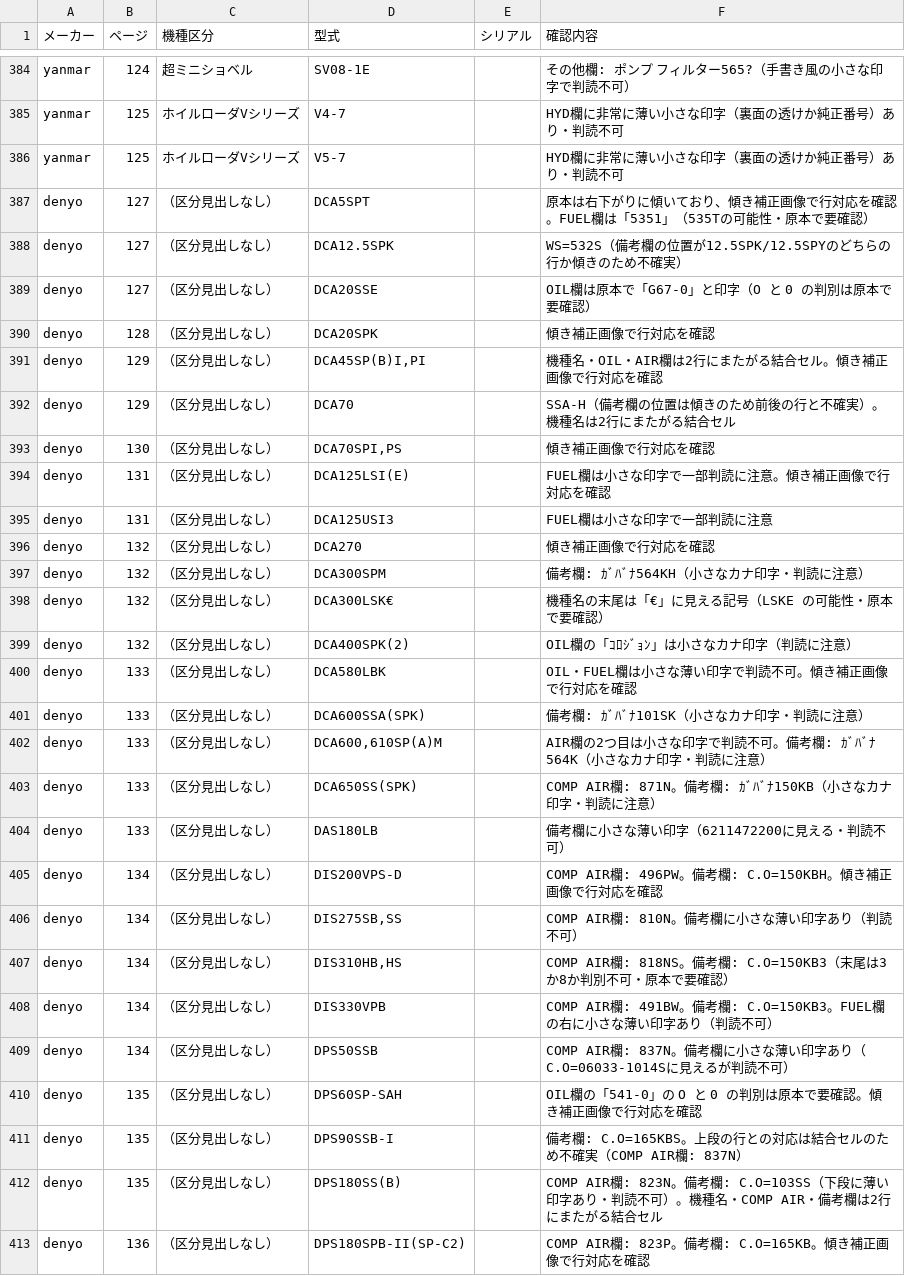
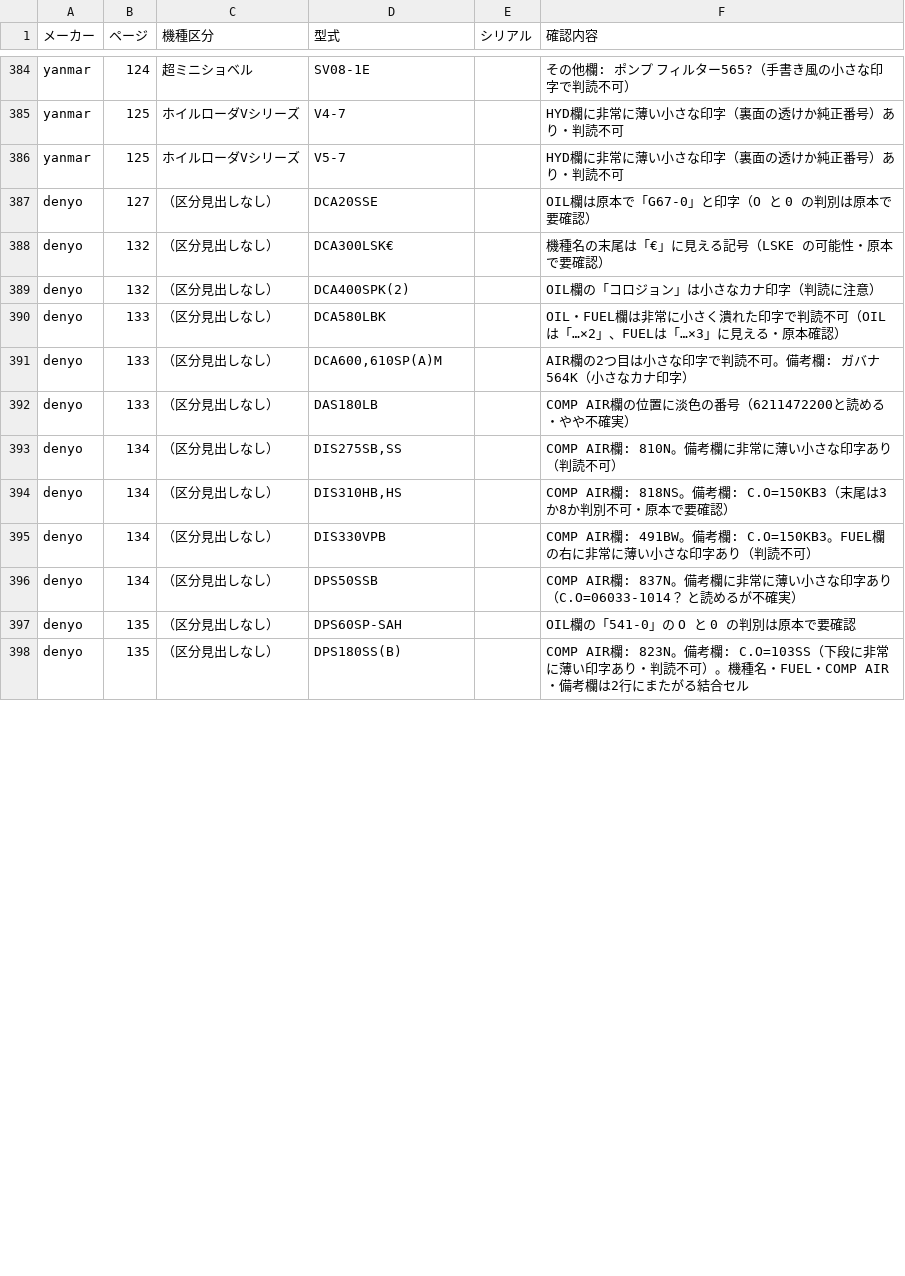
Before and after one commit to danzo42/element-search, a CSV file: 要確認一覧.csv, drawn as a sheet; only a part is shown, gaps mark what is left out; the diff covers the shown part only.

```diff
--- a/要確認一覧.csv
+++ b/要確認一覧.csv
@@ -386,28 +386,13 @@
 "yanmar","125","ホイルローダVシリーズ","V5-7","","HYD欄に非常に薄い小さな印字（裏面の透けか純正番号）あり・判読不可"
-"denyo","127","（区分見出しなし）","DCA5SPT","","原本は右下がりに傾いており、傾き補正画像で行対応を確認。FUEL欄は「5351」（535Tの可能性・原本で要確認）"
-"denyo","127","（区分見出しなし）","DCA12.5SPK","","WS=532S（備考欄の位置が12.5SPK/12.5SPYのどちらの行か傾きのため不確実）"
 "denyo","127","（区分見出しなし）","DCA20SSE","","OIL欄は原本で「G67-0」と印字（O と 0 の判別は原本で要確認）"
-"denyo","128","（区分見出しなし）","DCA20SPK","","傾き補正画像で行対応を確認"
-"denyo","129","（区分見出しなし）","DCA45SP(B)I,PI","","機種名・OIL・AIR欄は2行にまたがる結合セル。傾き補正画像で行対応を確認"
-"denyo","129","（区分見出しなし）","DCA70","","SSA-H（備考欄の位置は傾きのため前後の行と不確実）。機種名は2行にまたがる結合セル"
-"denyo","130","（区分見出しなし）","DCA70SPI,PS","","傾き補正画像で行対応を確認"
-"denyo","131","（区分見出しなし）","DCA125LSI(E)","","FUEL欄は小さな印字で一部判読に注意。傾き補正画像で行対応を確認"
-"denyo","131","（区分見出しなし）","DCA125USI3","","FUEL欄は小さな印字で一部判読に注意"
-"denyo","132","（区分見出しなし）","DCA270","","傾き補正画像で行対応を確認"
-"denyo","132","（区分見出しなし）","DCA300SPM","","備考欄: ｶﾞﾊﾞﾅ564KH（小さなカナ印字・判読に注意）"
 "denyo","132","（区分見出しなし）","DCA300LSK€","","機種名の末尾は「€」に見える記号（LSKE の可能性・原本で要確認）"
-"denyo","132","（区分見出しなし）","DCA400SPK(2)","","OIL欄の「ｺﾛｼﾞｮﾝ」は小さなカナ印字（判読に注意）"
-"denyo","133","（区分見出しなし）","DCA580LBK","","OIL・FUEL欄は小さな薄い印字で判読不可。傾き補正画像で行対応を確認"
-"denyo","133","（区分見出しなし）","DCA600SSA(SPK)","","備考欄: ｶﾞﾊﾞﾅ101SK（小さなカナ印字・判読に注意）"
-"denyo","133","（区分見出しなし）","DCA600,610SP(A)M","","AIR欄の2つ目は小さな印字で判読不可。備考欄: ｶﾞﾊﾞﾅ564K（小さなカナ印字・判読に注意）"
-"denyo","133","（区分見出しなし）","DCA650SS(SPK)","","COMP AIR欄: 871N。備考欄: ｶﾞﾊﾞﾅ150KB（小さなカナ印字・判読に注意）"
-"denyo","133","（区分見出しなし）","DAS180LB","","備考欄に小さな薄い印字（6211472200に見える・判読不可）"
-"denyo","134","（区分見出しなし）","DIS200VPS-D","","COMP AIR欄: 496PW。備考欄: C.O=150KBH。傾き補正画像で行対応を確認"
-"denyo","134","（区分見出しなし）","DIS275SB,SS","","COMP AIR欄: 810N。備考欄に小さな薄い印字あり（判読不可）"
+"denyo","132","（区分見出しなし）","DCA400SPK(2)","","OIL欄の「コロジョン」は小さなカナ印字（判読に注意）"
+"denyo","133","（区分見出しなし）","DCA580LBK","","OIL・FUEL欄は非常に小さく潰れた印字で判読不可（OILは「…×2」、FUELは「…×3」に見える・原本確認）"
+"denyo","133","（区分見出しなし）","DCA600,610SP(A)M","","AIR欄の2つ目は小さな印字で判読不可。備考欄: ガバナ564K（小さなカナ印字）"
+"denyo","133","（区分見出しなし）","DAS180LB","","COMP AIR欄の位置に淡色の番号（6211472200と読める・やや不確実）"
+"denyo","134","（区分見出しなし）","DIS275SB,SS","","COMP AIR欄: 810N。備考欄に非常に薄い小さな印字あり（判読不可）"
 "denyo","134","（区分見出しなし）","DIS310HB,HS","","COMP AIR欄: 818NS。備考欄: C.O=150KB3（末尾は3か8か判別不可・原本で要確認）"
-"denyo","134","（区分見出しなし）","DIS330VPB","","COMP AIR欄: 491BW。備考欄: C.O=150KB3。FUEL欄の右に小さな薄い印字あり（判読不可）"
-"denyo","134","（区分見出しなし）","DPS50SSB","","COMP AIR欄: 837N。備考欄に小さな薄い印字あり（C.O=06033-1014Sに見えるが判読不可）"
-"denyo","135","（区分見出しなし）","DPS60SP-SAH","","OIL欄の「541-0」の O と 0 の判別は原本で要確認。傾き補正画像で行対応を確認"
-"denyo","135","（区分見出しなし）","DPS90SSB-I","","備考欄: C.O=165KBS。上段の行との対応は結合セルのため不確実（COMP AIR欄: 837N）"
-"denyo","135","（区分見出しなし）","DPS180SS(B)","","COMP AIR欄: 823N。備考欄: C.O=103SS（下段に薄い印字あり・判読不可）。機種名・COMP AIR・備考欄は2行にまたがる結合セル"
-"denyo","136","（区分見出しなし）","DPS180SPB-II(SP-C2)","","COMP AIR欄: 823P。備考欄: C.O=165KB。傾き補正画像で行対応を確認"
+"denyo","134","（区分見出しなし）","DIS330VPB","","COMP AIR欄: 491BW。備考欄: C.O=150KB3。FUEL欄の右に非常に薄い小さな印字あり（判読不可）"
+"denyo","134","（区分見出しなし）","DPS50SSB","","COMP AIR欄: 837N。備考欄に非常に薄い小さな印字あり（C.O=06033-1014？ と読めるが不確実）"
+"denyo","135","（区分見出しなし）","DPS60SP-SAH","","OIL欄の「541-0」の O と 0 の判別は原本で要確認"
+"denyo","135","（区分見出しなし）","DPS180SS(B)","","COMP AIR欄: 823N。備考欄: C.O=103SS（下段に非常に薄い印字あり・判読不可）。機種名・FUEL・COMP AIR・備考欄は2行にまたがる結合セル"
```
Also changed, not shown: 9 removed rows and 6 edited cells elsewhere in this file, data-src/denyo/p127.tsv, data-src/denyo/p129.tsv, 18 other files.
